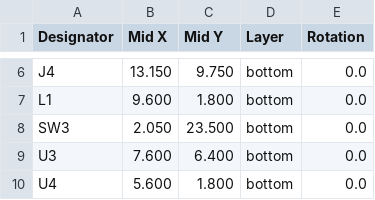
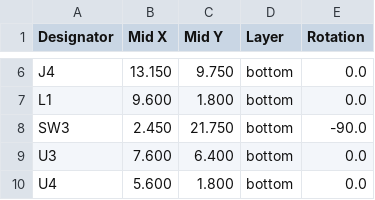
Before and after one commit to koorayworks/rp2040-IO-Expander, a CSV file: split/module_board/module_board_cpl_jlc.csv, drawn as a sheet; only a part is shown, gaps mark what is left out.

Commit message:
module: replace SW3 CAS-120A (100mA) with C&K PCM12SMTR (0.3A, LCSC C221841)
External review flagged the slide switch rating: worst-case boost input
is ~156mA vs the CAS-120A 100mA rating. PCM12SMTR footprint placed on
B.Cu at (2.45,14.25); pin3=BAT+, pin2=common VBAT, pin1=NC. One cover
tab dropped (clashed with 3V3 via). Reroutes for the locating holes:
BAT+ via moved to (1.15,17.1), VBAT F via west x1.95, 3V3 B vertical
to x2.2, EX6 In1 jogged to west edge x0.75, GPIO9 In2 corner moved.
DRC (no-pro, same conditions): 1184 -> 1197, unconnected 0, shorting
intentional joints only, crossing 5. Production data re-exported;
BOM SW3 = PCM12SMTR / C221841.

```diff
--- a/split/module_board/module_board_cpl_jlc.csv
+++ b/split/module_board/module_board_cpl_jlc.csv
@@ -7,3 +7,3 @@ J4,13.150,9.750,bottom,0.0
 L1,9.600,1.800,bottom,0.0
-SW3,2.050,23.500,bottom,0.0
+SW3,2.450,21.750,bottom,-90.0
 U3,7.600,6.400,bottom,0.0
```
Also changed, not shown: split/module_board/module_board_bom_jlc.csv, 22 other files.
